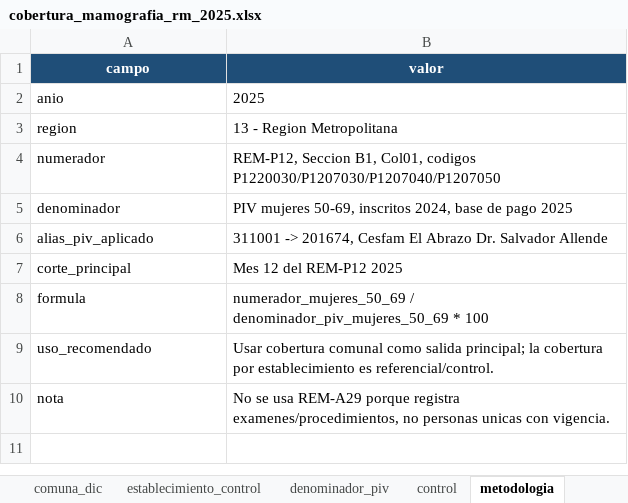
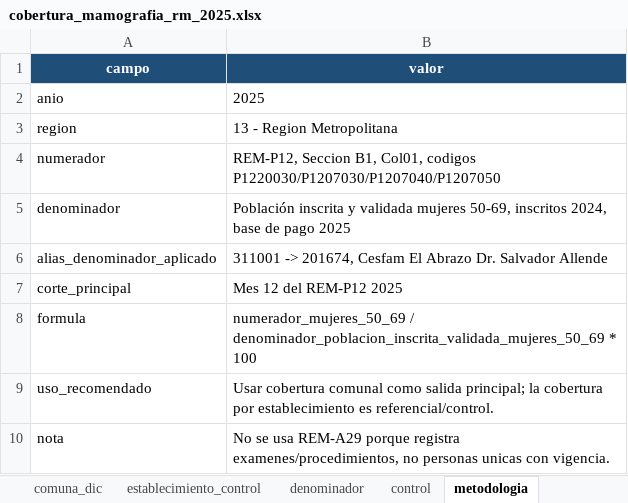
Before and after one commit to santiagofh/REM-Mamografias, an Excel workbook: output/cobertura_mamografia_rm_2025.xlsx, sheet metodologia, drawn as a sheet; values as stored, in another font and other column widths than the file's, no borders; the diff names each change by its address in the sheet, - before the commit and + after, or states it on an @@ line.

Commit message:
Renombrar PIV como poblacion inscrita y validada

```diff
--- a/output/cobertura_mamografia_rm_2025.xlsx (sheet metodologia)
+++ b/output/cobertura_mamografia_rm_2025.xlsx (sheet metodologia)
-sheet tab: denominador_piv
+sheet tab: denominador
-B5 (valor): PIV mujeres 50-69,…
+B5 (valor): Población inscrita y validada mujeres 50-69,…
-A6 (campo): alias_piv_aplicado
+A6 (campo): alias_denominador_aplicado
-B8 (valor): numerador_mujeres_50_69 / denominador_piv_mujeres_50_69 * 100
+B8 (valor): numerador_mujeres_50_69 / denominador_poblacion_inscrita_validada_mujeres_50_69 * 100
```
Also changed, not shown: sheet establecimiento_control, sheet control, sheet denominador, sheet comuna_dic, output/visualizacion_paralela_mamografia_dic_2025.xlsx, 12 other files.
